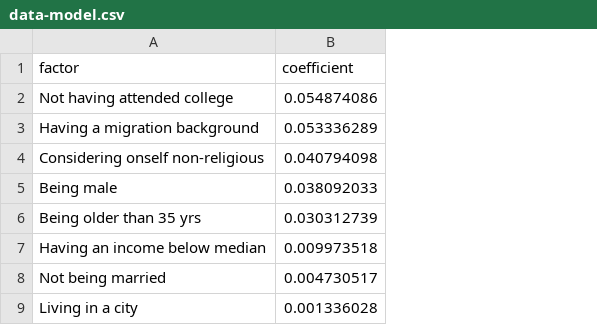
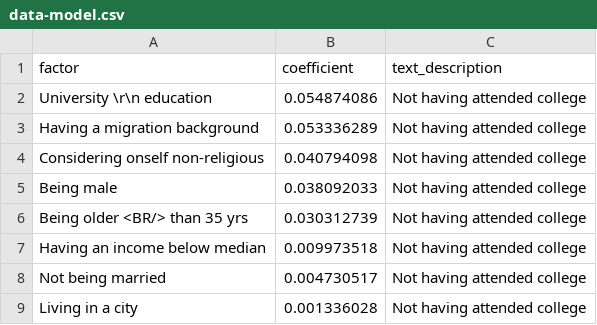
Before and after one commit to aragab87/WhoVotes, a CSV file: website/bar-graph-demographics/data-model.csv, drawn as a sheet; the diff names each change by its address in the sheet, - before the commit and + after, or states it on an @@ line.

```diff
--- a/website/bar-graph-demographics/data-model.csv
+++ b/website/bar-graph-demographics/data-model.csv
+column C (text_description), rows 2-9: all Not having attended college
-A2 (factor): Not having attended college
+A2 (factor): University \r\n education
-A6 (factor): Being older than 35 yrs
+A6 (factor): Being older <BR/> than 35 yrs
```
Also changed, not shown: 2 other files.
